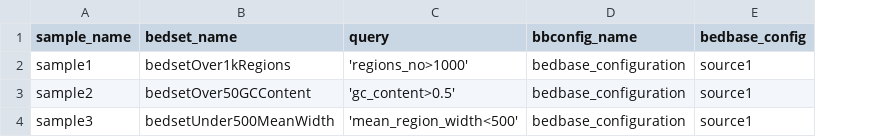
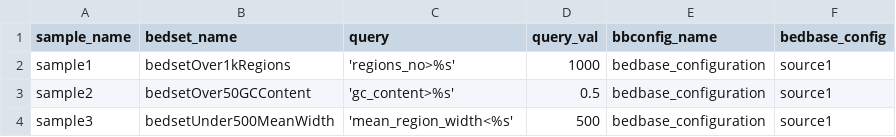
Before and after one commit to databio/bedbase, a CSV file: tutorial_files/PEPs/bedbuncher_query.csv, drawn as a sheet; the diff names each change by its address in the sheet, - before the commit and + after, or states it on an @@ line.

Commit message:
Update bedbuncher_query.csv

```diff
--- a/tutorial_files/PEPs/bedbuncher_query.csv
+++ b/tutorial_files/PEPs/bedbuncher_query.csv
+column D (query_val), rows 2-4: 1000 | 0.5 | 500
-C2 (query): 'regions_no>1000'
+C2 (query): 'regions_no>%s'
-C3 (query): 'gc_content>0.5'
+C3 (query): 'gc_content>%s'
-C4 (query): 'mean_region_width<500'
+C4 (query): 'mean_region_width<%s'
```
